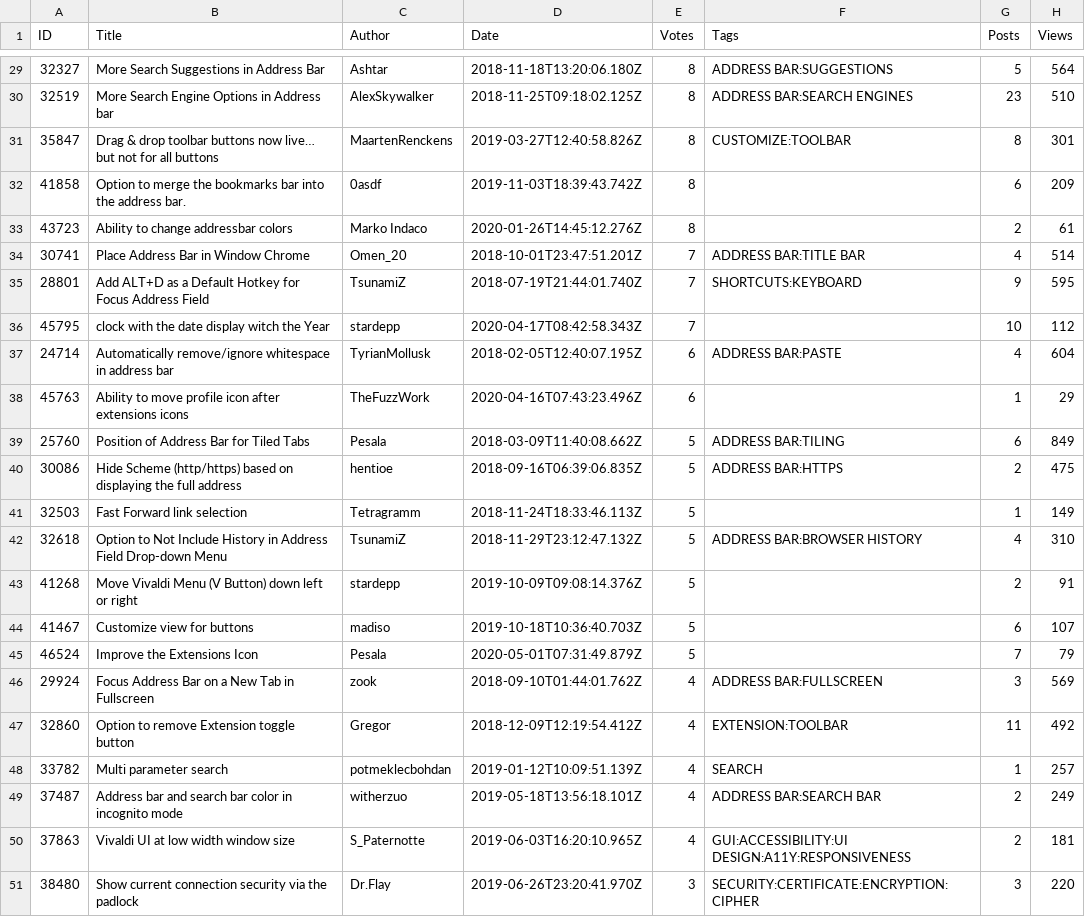
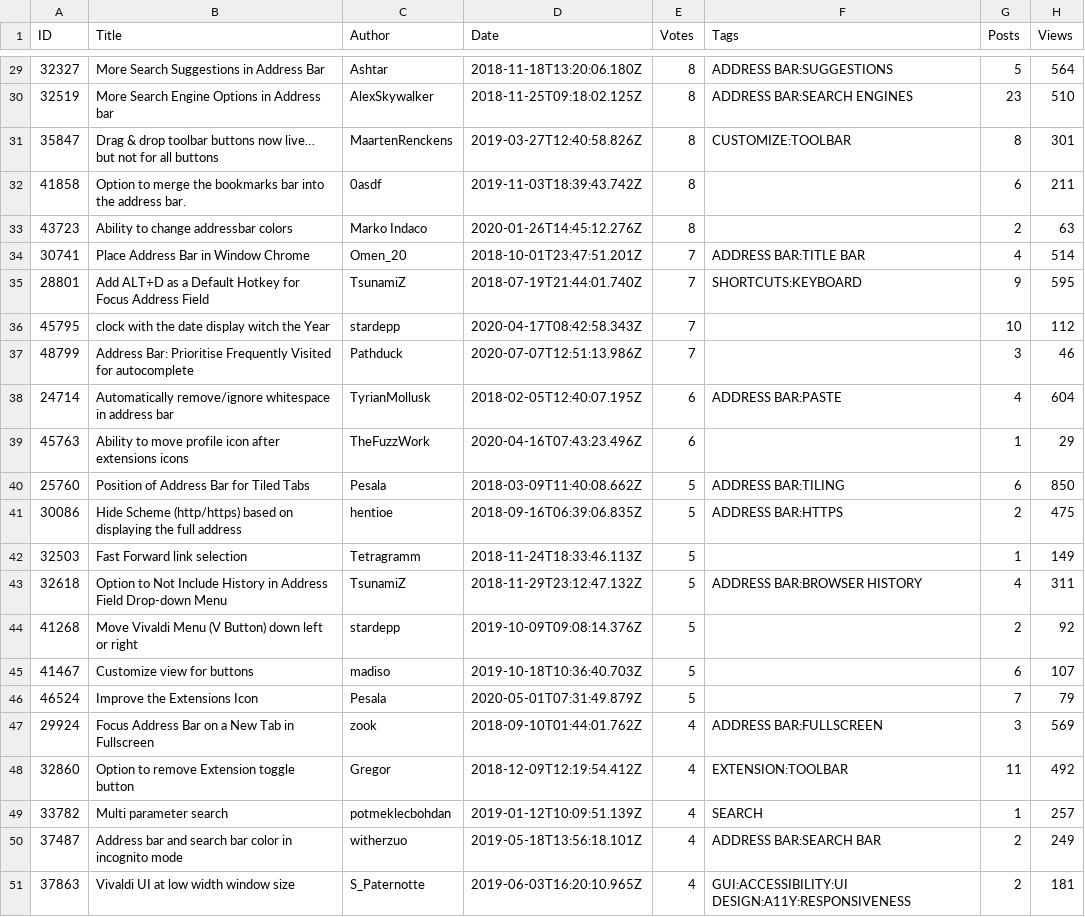
Before and after one commit to LonMcGregor/VivaldiFeatureRequests, a CSV file: category_127_address-bar.csv, drawn as a sheet; only a part is shown, gaps mark what is left out; the shorter side is filled out with more unchanged rows; the diff covers the shown part only.

```diff
--- a/category_127_address-bar.csv
+++ b/category_127_address-bar.csv
@@ -31,4 +31,4 @@ ID,Title,Author,Date,Votes,Tags,Posts,Views
 35847,Drag & drop toolbar buttons now live… but not for all buttons,MaartenRenckens,2019-03-27T12:40:58.826Z,8,CUSTOMIZE:TOOLBAR,8,301
-41858,Option to merge the bookmarks bar into the address bar.,0asdf,2019-11-03T18:39:43.742Z,8,,6,209
-43723,Ability to change addressbar colors,Marko Indaco,2020-01-26T14:45:12.276Z,8,,2,61
+41858,Option to merge the bookmarks bar into the address bar.,0asdf,2019-11-03T18:39:43.742Z,8,,6,211
+43723,Ability to change addressbar colors,Marko Indaco,2020-01-26T14:45:12.276Z,8,,2,63
 30741,Place Address Bar in Window Chrome,Omen_20,2018-10-01T23:47:51.201Z,7,ADDRESS BAR:TITLE BAR,4,514
@@ -36,9 +36,10 @@ ID,Title,Author,Date,Votes,Tags,Posts,Views
 45795,clock with the date display witch the Year,stardepp,2020-04-17T08:42:58.343Z,7,,10,112
+48799,Address Bar: Prioritise Frequently Visited for autocomplete,Pathduck,2020-07-07T12:51:13.986Z,7,,3,46
 24714,Automatically remove/ignore whitespace in address bar,TyrianMollusk,2018-02-05T12:40:07.195Z,6,ADDRESS BAR:PASTE,4,604
 45763,Ability to move profile icon after extensions icons,TheFuzzWork,2020-04-16T07:43:23.496Z,6,,1,29
-25760,Position of Address Bar for Tiled Tabs,Pesala,2018-03-09T11:40:08.662Z,5,ADDRESS BAR:TILING,6,849
+25760,Position of Address Bar for Tiled Tabs,Pesala,2018-03-09T11:40:08.662Z,5,ADDRESS BAR:TILING,6,850
 30086,Hide Scheme (http/https) based on displaying the full address,hentioe,2018-09-16T06:39:06.835Z,5,ADDRESS BAR:HTTPS,2,475
 32503,Fast Forward link selection,Tetragramm,2018-11-24T18:33:46.113Z,5,,1,149
-32618,Option to Not Include History in Address Field Drop-down Menu,TsunamiZ,2018-11-29T23:12:47.132Z,5,ADDRESS BAR:BROWSER HISTORY,4,310
-41268,Move Vivaldi Menu (V Button) down left or right,stardepp,2019-10-09T09:08:14.376Z,5,,2,91
+32618,Option to Not Include History in Address Field Drop-down Menu,TsunamiZ,2018-11-29T23:12:47.132Z,5,ADDRESS BAR:BROWSER HISTORY,4,311
+41268,Move Vivaldi Menu (V Button) down left or right,stardepp,2019-10-09T09:08:14.376Z,5,,2,92
 41467,"Customize" view for buttons,madiso,2019-10-18T10:36:40.703Z,5,,6,107
```
Also changed, not shown: 11 added rows, 8 removed rows and 44 edited cells elsewhere in this file, category_128_bookmarks.csv, category_129_panels.csv, 9 other files.
